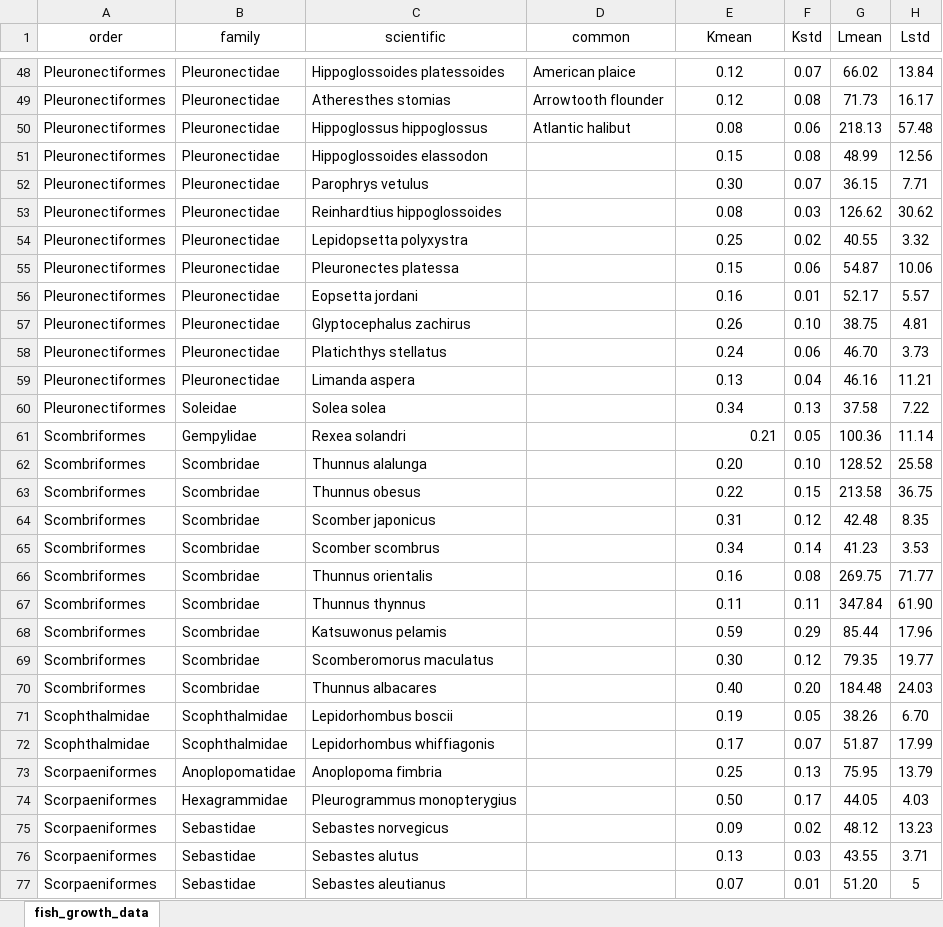
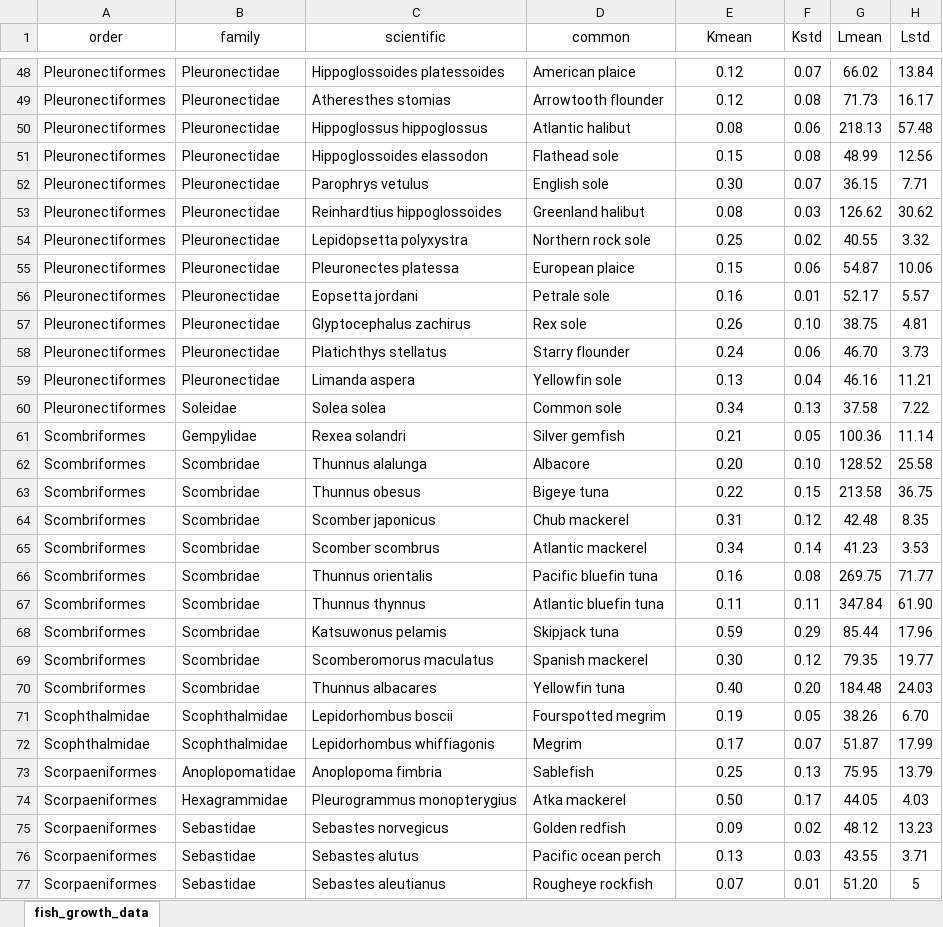
Before and after one commit to ZacharyBrammer/MSYfish, an Excel workbook: fish_growth_data2.xlsx, sheet fish_growth_data, drawn as a sheet; only a part is shown, gaps mark what is left out; values as stored, in another font and other column widths than the file's, no borders; the diff covers the shown part only; the diff names each change by its address in the sheet, - before the commit and + after, or states it on an @@ line.

```diff
--- a/fish_growth_data2.xlsx (sheet fish_growth_data)
+++ b/fish_growth_data2.xlsx (sheet fish_growth_data)
-D51 (common): (empty)
+D51 (common): Flathead sole
-D52 (common): (empty)
+D52 (common): English sole
-D53 (common): (empty)
+D53 (common): Greenland halibut
-D54 (common): (empty)
+D54 (common): Northern rock sole
-D55 (common): (empty)
+D55 (common): European plaice
-D56 (common): (empty)
+D56 (common): Petrale sole
-D57 (common): (empty)
+D57 (common): Rex sole
-D58 (common): (empty)
+D58 (common): Starry flounder
-D59 (common): (empty)
+D59 (common): Yellowfin sole
-D60 (common): (empty)
+D60 (common): Common sole
-D61 (common): (empty)
+D61 (common): Silver gemfish
-E61 alignment: right
+E61 alignment: center
-D62 (common): (empty)
+D62 (common): Albacore
-D63 (common): (empty)
+D63 (common): Bigeye tuna
-D64 (common): (empty)
+D64 (common): Chub mackerel
-D65 (common): (empty)
+D65 (common): Atlantic mackerel
-D66 (common): (empty)
+D66 (common): Pacific bluefin tuna
-D67 (common): (empty)
+D67 (common): Atlantic bluefin tuna
-D68 (common): (empty)
+D68 (common): Skipjack tuna
-D69 (common): (empty)
+D69 (common): Spanish mackerel
-D70 (common): (empty)
+D70 (common): Yellowfin tuna
-D71 (common): (empty)
+D71 (common): Fourspotted megrim
-D72 (common): (empty)
+D72 (common): Megrim
-D73 (common): (empty)
+D73 (common): Sablefish
-D74 (common): (empty)
+D74 (common): Atka mackerel
-D75 (common): (empty)
+D75 (common): Golden redfish
-D76 (common): (empty)
+D76 (common): Pacific ocean perch
-D77 (common): (empty)
+D77 (common): Rougheye rockfish
```
Also changed, not shown: 5 edited cells elsewhere in this sheet, 1 other file.
